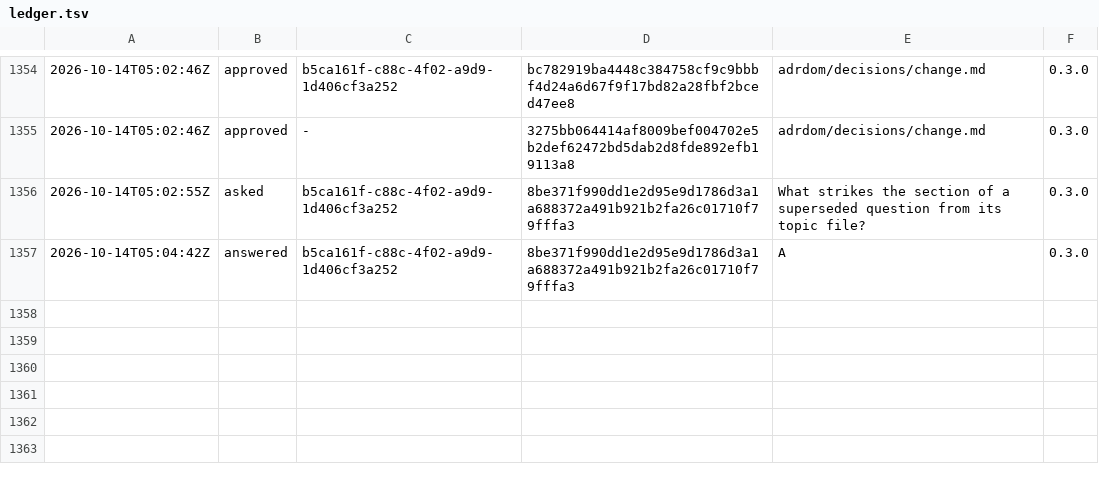
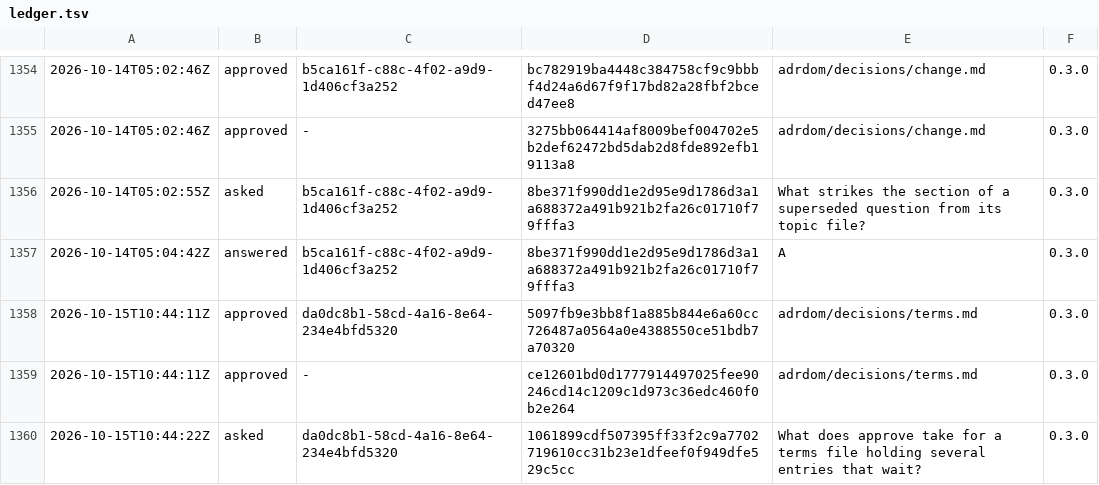
Before and after one commit to otuva/adrdom, a TSV file: adrdom/state/ledger.tsv, drawn as a sheet; only a part is shown, gaps mark what is left out; the diff names each change by its address in the sheet, - before the commit and + after, or states it on an @@ line.

Commit message:
docs: plan and ask one question: what approve takes for a terms file holding several waiting entries

```diff
--- a/adrdom/state/ledger.tsv
+++ b/adrdom/state/ledger.tsv
+row 1358: 2026-10-15T10:44:11Z | approved | da0dc8b1-58cd-4a16-8e64-234e4bfd5320 | 5097fb9e3bb8f1a885b844e6a60cc726487a0564a0e4388550ce51bdb7a70320 | adrdom/decisions/terms.md | 0.3.0
+row 1359: 2026-10-15T10:44:11Z | approved | - | ce12601bd0d1777914497025fee90246cd14c1209c1d973c36edc460f0b2e264 | adrdom/decisions/terms.md | 0.3.0
+row 1360: 2026-10-15T10:44:22Z | asked | da0dc8b1-58cd-4a16-8e64-234e4bfd5320 | 1061899cdf507395ff33f2c9a7702719610cc31b23e1dfeef0f949dfe529c5cc | What does approve take for a terms file holding several entries that wait? | 0.3.0
```
Also changed, not shown: 2 other files.
